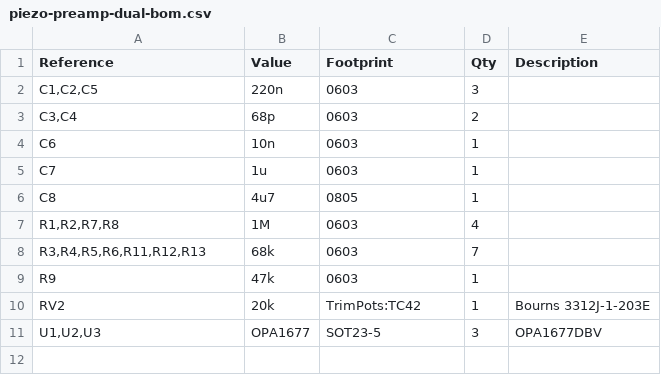
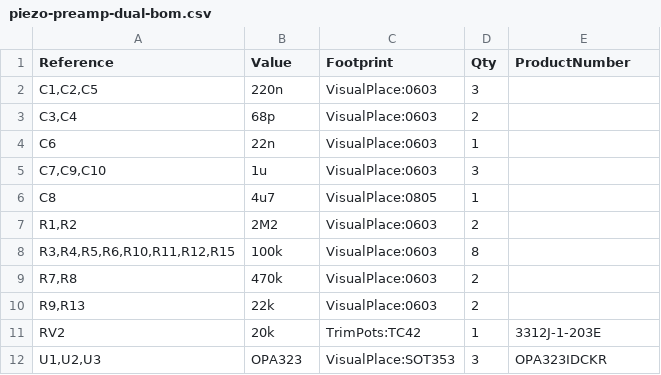
Before and after one commit to compuphase/piezo-preamplifier, a CSV file: piezo-preamp-dual-bom.csv, drawn as a sheet.

Commit message:
Reduce (peak) voltage of the piezo pick-ups, to avoid saturatating the opamps. Switch opamps to OPA323, to avoid clamping diodes on input. Higher input impedance.
Signed-off-by: thiadmer <thiadmer.riemersma@gmail.com>

```diff
--- a/piezo-preamp-dual-bom.csv
+++ b/piezo-preamp-dual-bom.csv
@@ -1,11 +1,12 @@
-"Reference","Value","Footprint","Qty","Description"
-"C1,C2,C5","220n","0603","3",""
-"C3,C4","68p","0603","2",""
-"C6","10n","0603","1",""
-"C7","1u","0603","1",""
-"C8","4u7","0805","1",""
-"R1,R2,R7,R8","1M","0603","4",""
-"R3,R4,R5,R6,R11,R12,R13","68k","0603","7",""
-"R9","47k","0603","1",""
-"RV2","20k","TrimPots:TC42","1","Bourns 3312J-1-203E"
-"U1,U2,U3","OPA1677","SOT23-5","3","OPA1677DBV"
+Reference,Value,Footprint,Qty,ProductNumber
+"C1,C2,C5",220n,VisualPlace:0603,3,
+"C3,C4",68p,VisualPlace:0603,2,
+C6,22n,VisualPlace:0603,1,
+"C7,C9,C10",1u,VisualPlace:0603,3,
+C8,4u7,VisualPlace:0805,1,
+"R1,R2",2M2,VisualPlace:0603,2,
+"R3,R4,R5,R6,R10,R11,R12,R15",100k,VisualPlace:0603,8,
+"R7,R8",470k,VisualPlace:0603,2,
+"R9,R13",22k,VisualPlace:0603,2,
+RV2,20k,TrimPots:TC42,1,3312J-1-203E
+"U1,U2,U3",OPA323,VisualPlace:SOT353,3,OPA323IDCKR
```
Also changed, not shown: 20 other files.
